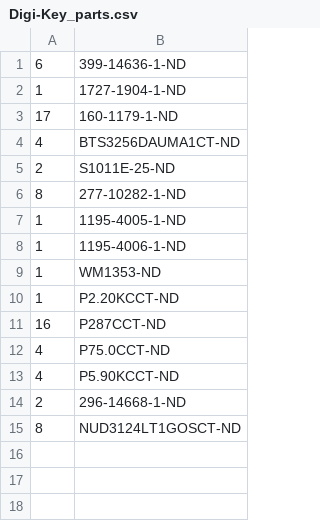
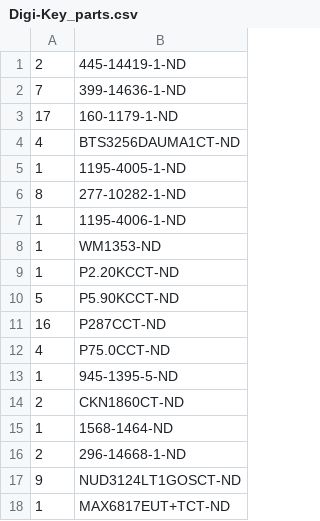
Before and after one commit to janelia-kicad/backlight_controller_6x3, a CSV file: bom/Digi-Key_parts.csv, drawn as a sheet.

```diff
--- a/bom/Digi-Key_parts.csv
+++ b/bom/Digi-Key_parts.csv
@@ -1,8 +1,7 @@
-6,399-14636-1-ND
-1,1727-1904-1-ND
+2,445-14419-1-ND
+7,399-14636-1-ND
 17,160-1179-1-ND
 4,BTS3256DAUMA1CT-ND
-2,S1011E-25-ND
+1,1195-4005-1-ND
 8,277-10282-1-ND
-1,1195-4005-1-ND
 1,1195-4006-1-ND
@@ -10,6 +9,10 @@
 1,P2.20KCCT-ND
+5,P5.90KCCT-ND
 16,P287CCT-ND
 4,P75.0CCT-ND
-4,P5.90KCCT-ND
+1,945-1395-5-ND
+2,CKN1860CT-ND
+1,1568-1464-ND
 2,296-14668-1-ND
-8,NUD3124LT1GOSCT-ND
+9,NUD3124LT1GOSCT-ND
+1,MAX6817EUT+TCT-ND
```
Also changed, not shown: bom/bom.csv, 29 other files.
